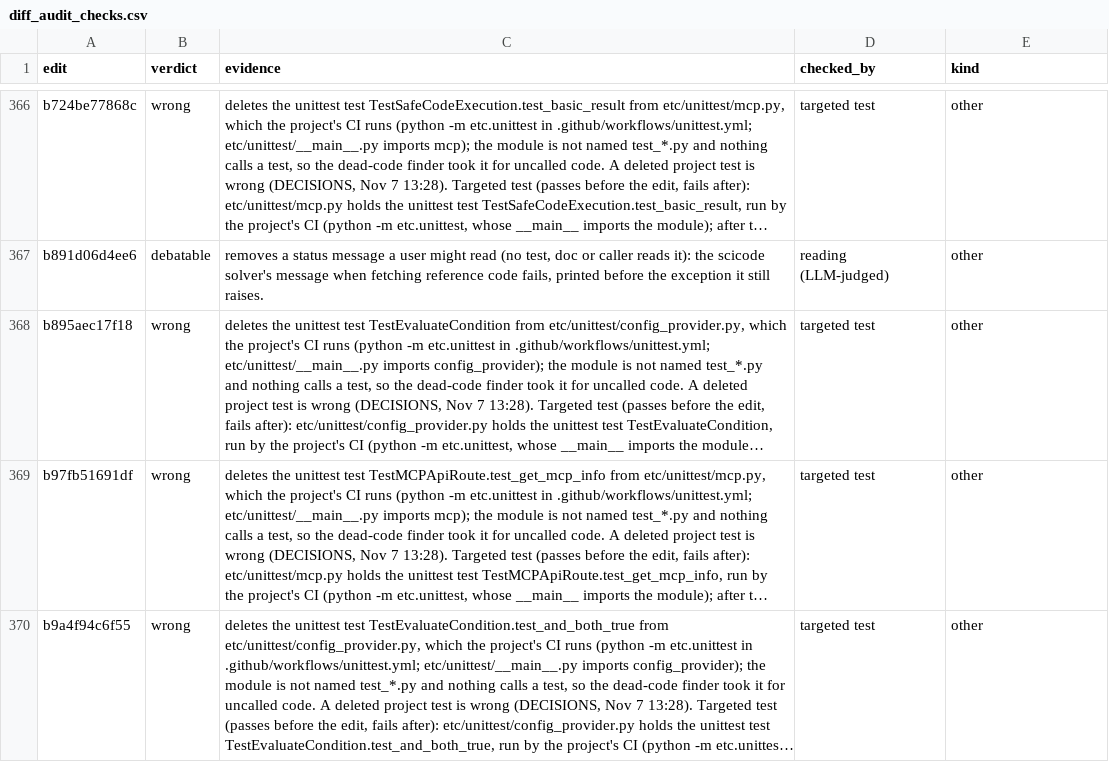
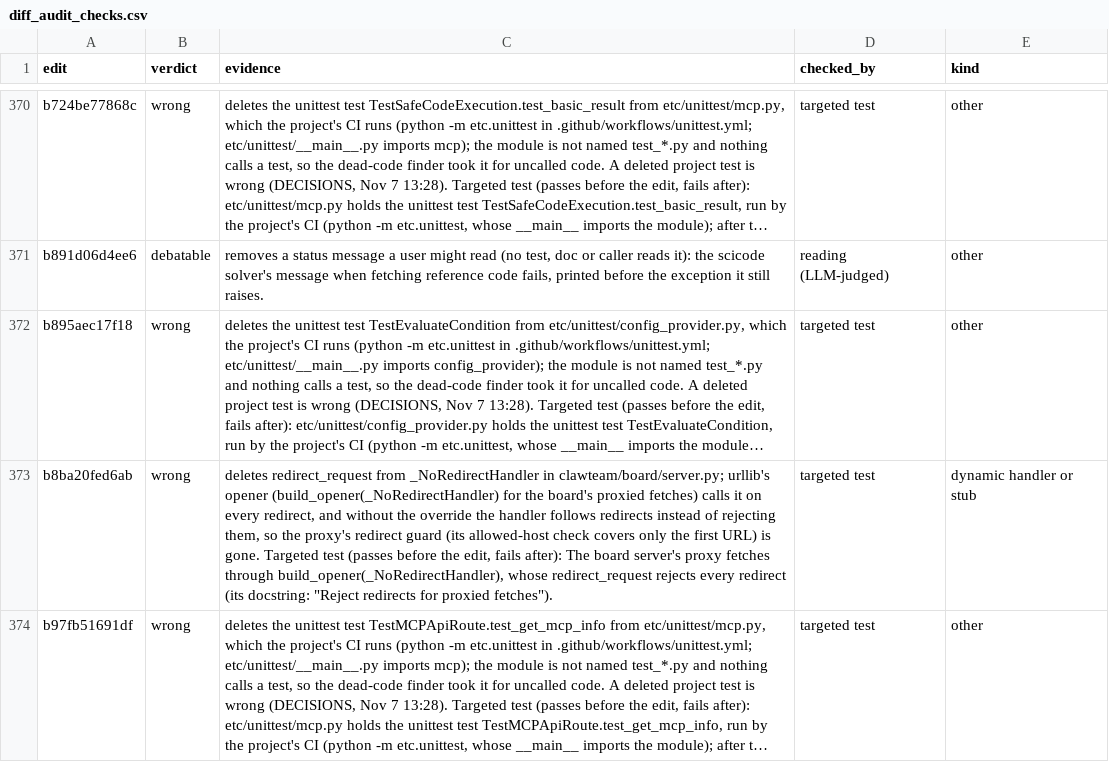
Before and after one commit to ritwiz06/cleansweep, a CSV file: results/summary/v3/diff_audit_checks.csv, drawn as a sheet; only a part is shown, gaps mark what is left out; the shorter side is filled out with more unchanged rows; long unchanged cells end in …; the diff covers the shown part only; the diff names each change by its address in the sheet, - before the commit and + after, or states it on an @@ line.

Commit message:
exp: v3 interim tables at 19:52 (510 audit checks)

```diff
--- a/results/summary/v3/diff_audit_checks.csv
+++ b/results/summary/v3/diff_audit_checks.csv
+row 373: b8ba20fed6ab | wrong | deletes redirect_request from _NoRedirectHandler in clawteam/board/server.py; urllib's opener (build_opener(_NoRedirectHandler) for the board's proxied fetches) calls it on every redirect, and without the override the handler follows redirects instead of rejecting them, so the proxy's redirect guard (its allowed-host check covers only the first URL) is gone. Targeted test (passes before the edit, fails after): The board server's proxy fetches through build_opener(_NoRedirectHandler), whose redirect_request rejects every redirect (its docstring: "Reject redirects for proxied fetches"). | targeted test | dynamic handler or stub
```
Also changed, not shown: 6 added rows elsewhere in this file, results/summary/v3/audit.csv, results/summary/v3/cost.csv, 7 other files.
